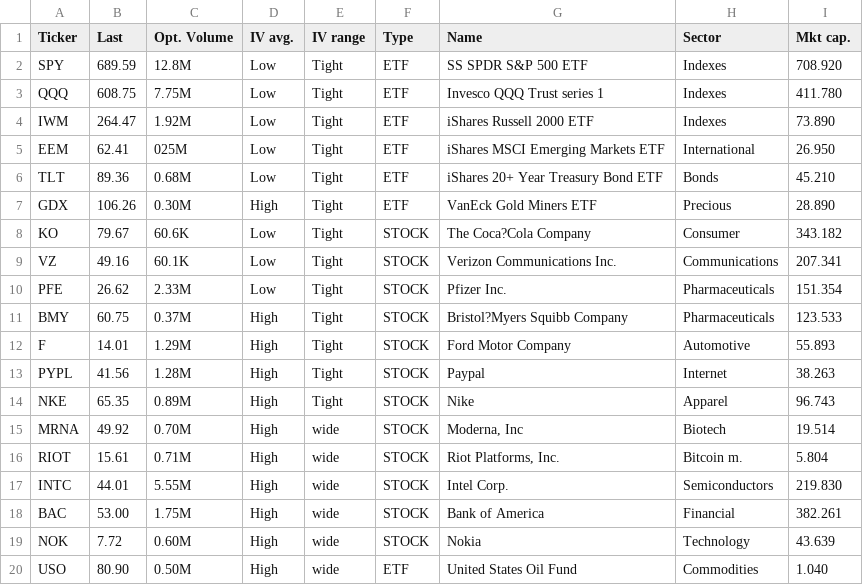
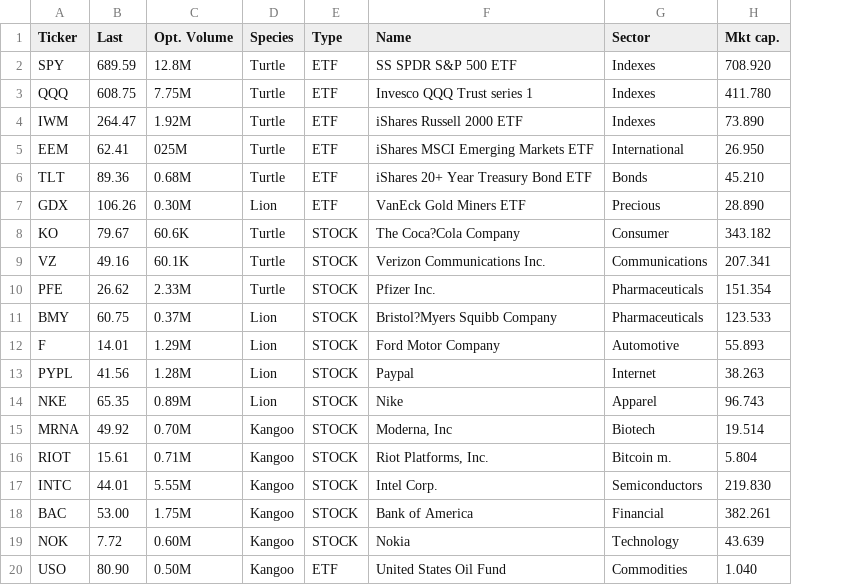
Before and after one commit to fsgiGH/Options_Playbook, a CSV file: data/portfolio_universe.csv, drawn as a sheet; removed rows and columns are numbered as before the commit, all else as after; the diff names each change by its address in the sheet, - before the commit and + after, or states it on an @@ line.

```diff
--- a/data/portfolio_universe.csv
+++ b/data/portfolio_universe.csv
-column D (IV avg.), rows 2-20: Low | Low | Low | Low | Low | High | Low | Low | Low | High | High | High | High | High | High | High | High | High | High
-column E (IV range), rows 2-20: Tight | Tight | Tight | Tight | Tight | Tight | Tight | Tight | Tight | Tight | Tight | Tight | Tight | wide | wide | wide | wide | wide | wide
+column D (Species), rows 2-20: Turtle | Turtle | Turtle | Turtle | Turtle | Lion | Turtle | Turtle | Turtle | Lion | Lion | Lion | Lion | Kangoo | Kangoo | Kangoo | Kangoo | Kangoo | Kangoo
```
Also changed, not shown: 52 other files.
